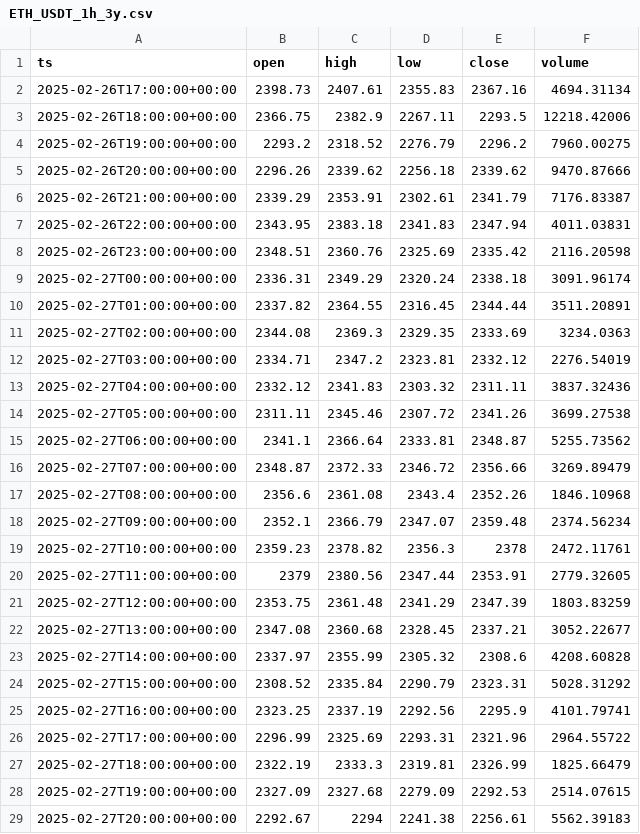
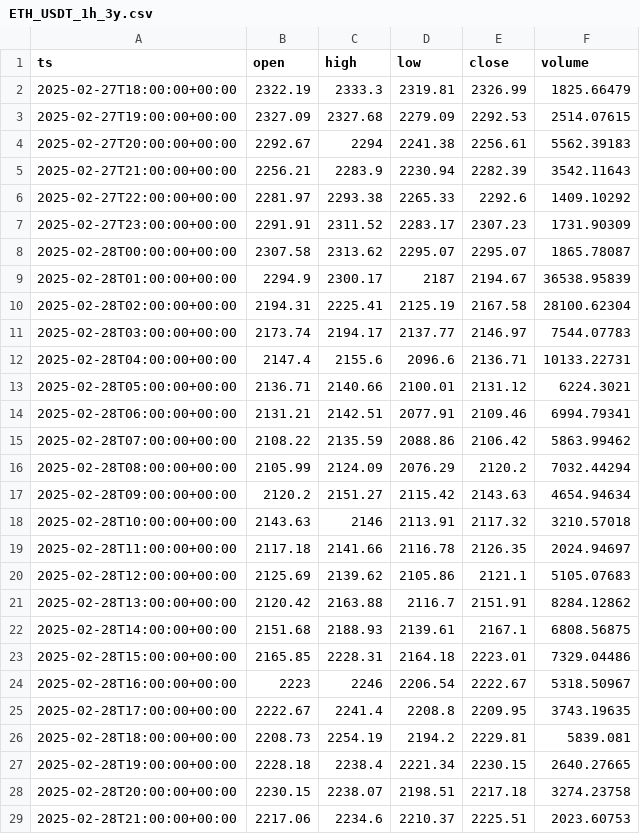
Before and after one commit to william10011001/sheep_platform_prod, a CSV file: app/data/ETH_USDT_1h_3y.csv, drawn as a sheet; only a part is shown; the shorter side is filled out with more unchanged rows; removed rows and columns are numbered as before the commit, all else as after; the diff covers the shown part only; the diff names each change by its address in the sheet, - before the commit and + after, or states it on an @@ line.

Commit message:
stop tracking runtime storage; mount data dir outside repo

```diff
--- a/app/data/ETH_USDT_1h_3y.csv
+++ b/app/data/ETH_USDT_1h_3y.csv
-row 2: 2025-02-26T17:00:00+00:00 | 2398.73 | 2407.61 | 2355.83 | 2367.16 | 4694.31134
-row 3: 2025-02-26T18:00:00+00:00 | 2366.75 | 2382.9 | 2267.11 | 2293.5 | 12218.42006
-row 4: 2025-02-26T19:00:00+00:00 | 2293.2 | 2318.52 | 2276.79 | 2296.2 | 7960.00275
-row 5: 2025-02-26T20:00:00+00:00 | 2296.26 | 2339.62 | 2256.18 | 2339.62 | 9470.87666
-row 6: 2025-02-26T21:00:00+00:00 | 2339.29 | 2353.91 | 2302.61 | 2341.79 | 7176.83387
-row 7: 2025-02-26T22:00:00+00:00 | 2343.95 | 2383.18 | 2341.83 | 2347.94 | 4011.03831
-row 8: 2025-02-26T23:00:00+00:00 | 2348.51 | 2360.76 | 2325.69 | 2335.42 | 2116.20598
-row 9: 2025-02-27T00:00:00+00:00 | 2336.31 | 2349.29 | 2320.24 | 2338.18 | 3091.96174
-row 10: 2025-02-27T01:00:00+00:00 | 2337.82 | 2364.55 | 2316.45 | 2344.44 | 3511.20891
-row 11: 2025-02-27T02:00:00+00:00 | 2344.08 | 2369.3 | 2329.35 | 2333.69 | 3234.0363
-row 12: 2025-02-27T03:00:00+00:00 | 2334.71 | 2347.2 | 2323.81 | 2332.12 | 2276.54019
-row 13: 2025-02-27T04:00:00+00:00 | 2332.12 | 2341.83 | 2303.32 | 2311.11 | 3837.32436
-row 14: 2025-02-27T05:00:00+00:00 | 2311.11 | 2345.46 | 2307.72 | 2341.26 | 3699.27538
-row 15: 2025-02-27T06:00:00+00:00 | 2341.1 | 2366.64 | 2333.81 | 2348.87 | 5255.73562
-row 16: 2025-02-27T07:00:00+00:00 | 2348.87 | 2372.33 | 2346.72 | 2356.66 | 3269.89479
-row 17: 2025-02-27T08:00:00+00:00 | 2356.6 | 2361.08 | 2343.4 | 2352.26 | 1846.10968
-row 18: 2025-02-27T09:00:00+00:00 | 2352.1 | 2366.79 | 2347.07 | 2359.48 | 2374.56234
-row 19: 2025-02-27T10:00:00+00:00 | 2359.23 | 2378.82 | 2356.3 | 2378 | 2472.11761
-row 20: 2025-02-27T11:00:00+00:00 | 2379 | 2380.56 | 2347.44 | 2353.91 | 2779.32605
-row 21: 2025-02-27T12:00:00+00:00 | 2353.75 | 2361.48 | 2341.29 | 2347.39 | 1803.83259
-row 22: 2025-02-27T13:00:00+00:00 | 2347.08 | 2360.68 | 2328.45 | 2337.21 | 3052.22677
-row 23: 2025-02-27T14:00:00+00:00 | 2337.97 | 2355.99 | 2305.32 | 2308.6 | 4208.60828
-row 24: 2025-02-27T15:00:00+00:00 | 2308.52 | 2335.84 | 2290.79 | 2323.31 | 5028.31292
-row 25: 2025-02-27T16:00:00+00:00 | 2323.25 | 2337.19 | 2292.56 | 2295.9 | 4101.79741
-row 26: 2025-02-27T17:00:00+00:00 | 2296.99 | 2325.69 | 2293.31 | 2321.96 | 2964.55722
```
Also changed, not shown: 2 added rows elsewhere in this file, app/data/BTC_USDT_1h_3y.csv, 15 other files.
